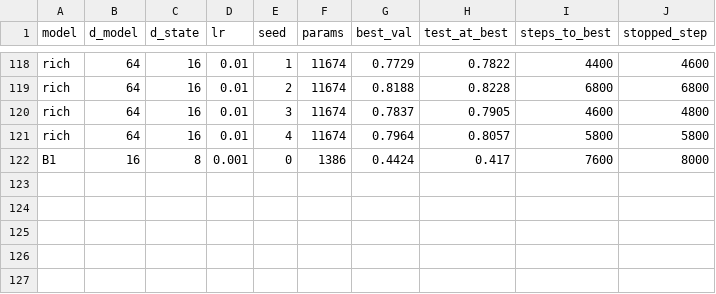
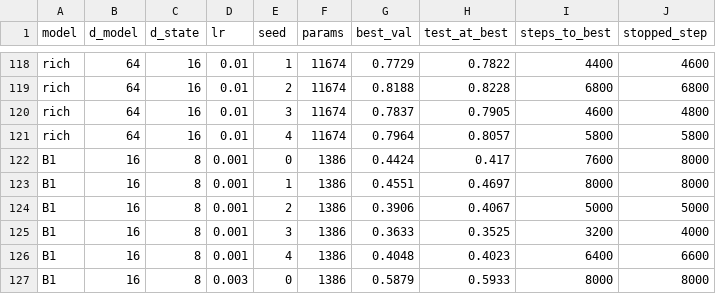
Before and after one commit to Barmagloth/RichyNeuron, a CSV file: results/pilot2_selective_copy.csv, drawn as a sheet; only a part is shown, gaps mark what is left out.

```diff
--- a/results/pilot2_selective_copy.csv
+++ b/results/pilot2_selective_copy.csv
@@ -122 +122,6 @@ rich,64,16,0.01,4,11674,0.7964,0.8057,5800,5800
 B1,16,8,0.001,0,1386,0.4424,0.417,7600,8000
+B1,16,8,0.001,1,1386,0.4551,0.4697,8000,8000
+B1,16,8,0.001,2,1386,0.3906,0.4067,5000,5000
+B1,16,8,0.001,3,1386,0.3633,0.3525,3200,4000
+B1,16,8,0.001,4,1386,0.4048,0.4023,6400,6600
+B1,16,8,0.003,0,1386,0.5879,0.5933,8000,8000
```
